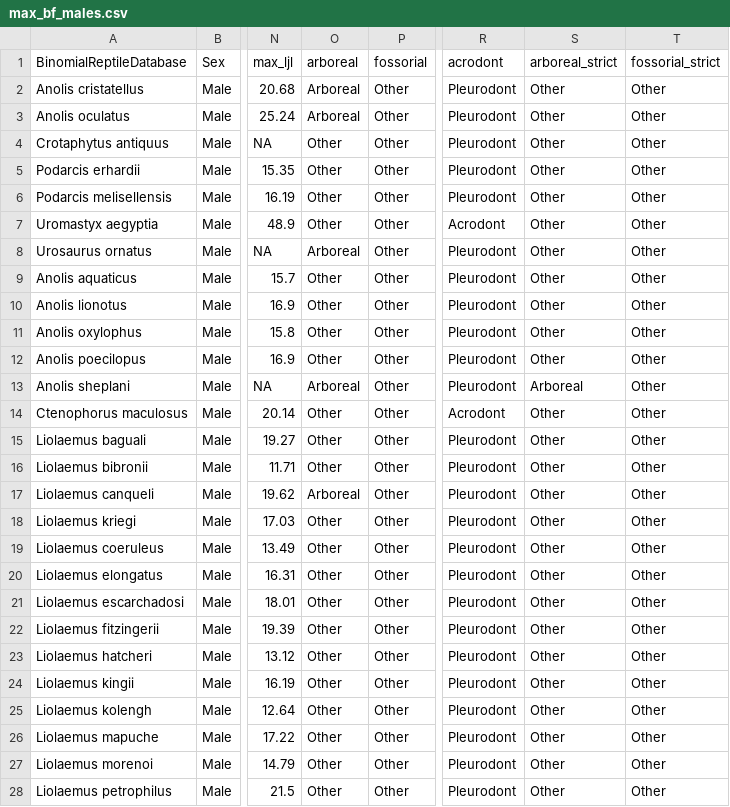
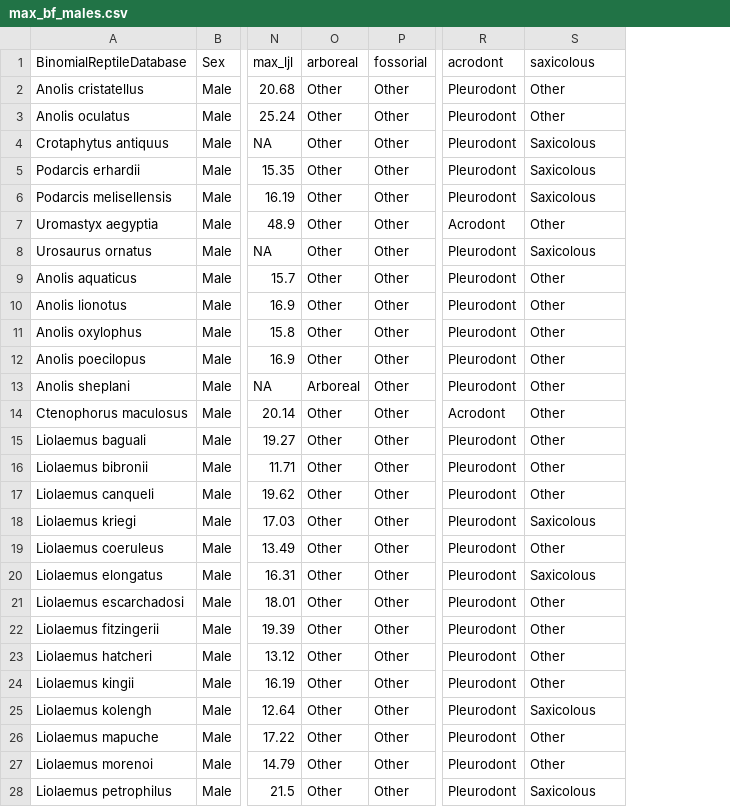
Before and after one commit to nhcooper123/lepidosaur-biteforce, a CSV file: data/max_bf_males.csv, drawn as a sheet; only a part is shown, gaps mark what is left out; the diff covers the shown part only; the diff names each change by its address in the sheet, - before the commit and + after, or states it on an @@ line.

```diff
--- a/data/max_bf_males.csv
+++ b/data/max_bf_males.csv
-column T (fossorial_strict), rows 2-28: all Other
-S1: arboreal_strict
+S1: saxicolous
-O2:O3 (arboreal): Arboreal
+O2:O3 (arboreal): Other
-S4:S6 (saxicolous): Other
+S4:S6 (saxicolous): Saxicolous
-O8 (arboreal): Arboreal
+O8 (arboreal): Other
-S8 (saxicolous): Other
+S8 (saxicolous): Saxicolous
-S13 (saxicolous): Arboreal
+S13 (saxicolous): Other
-O17 (arboreal): Arboreal
+O17 (arboreal): Other
-S18 (saxicolous): Other
+S18 (saxicolous): Saxicolous
-S20 (saxicolous): Other
+S20 (saxicolous): Saxicolous
-S25 (saxicolous): Other
+S25 (saxicolous): Saxicolous
-S28 (saxicolous): Other
+S28 (saxicolous): Saxicolous
```
Also changed, not shown: 89 edited cells elsewhere in this file, data/biteforce-ecology-data.csv, data/max_bf.csv, 5 other files.
